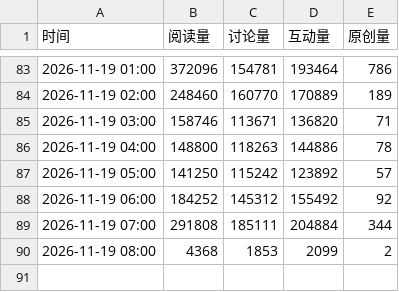
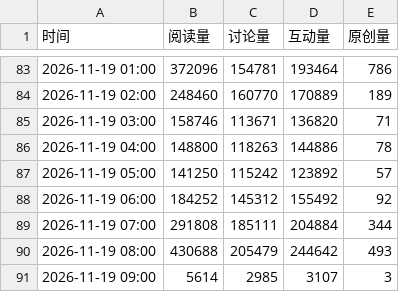
Before and after one commit to haanhaanL/mzc051, a CSV file: weibo_trend.csv, drawn as a sheet; only a part is shown, gaps mark what is left out.

```diff
--- a/weibo_trend.csv
+++ b/weibo_trend.csv
@@ -89,2 +89,3 @@
 2026-11-19 07:00,291808,185111,204884,344
-2026-11-19 08:00,4368,1853,2099,2
+2026-11-19 08:00,430688,205479,244642,493
+2026-11-19 09:00,5614,2985,3107,3
```
